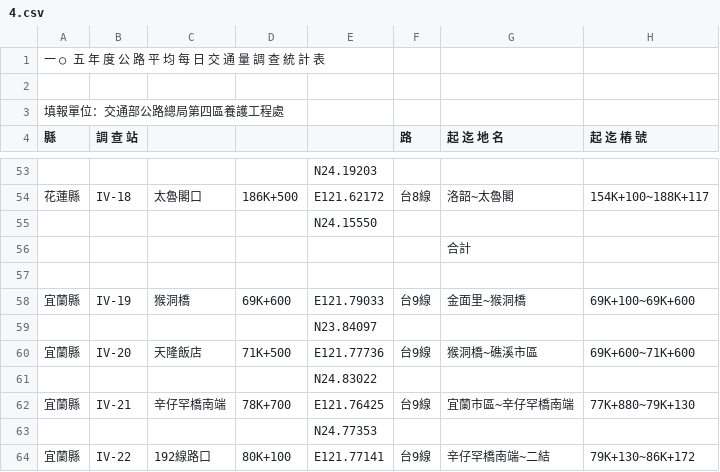
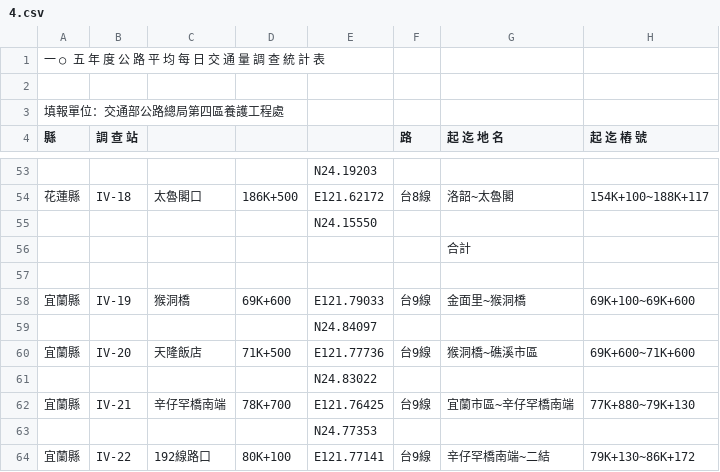
Before and after one commit to HowardMHJuan/Traffic-Volume-Map-of-Taiwan, a CSV file: src/data/2016/4.csv, drawn as a sheet; only a part is shown, gaps mark what is left out; the diff names each change by its address in the sheet, - before the commit and + after, or states it on an @@ line.

```diff
--- a/src/data/2016/4.csv
+++ b/src/data/2016/4.csv
-E59: N23.84097
+E59: N24.84097
```
Also changed, not shown: src/data/2016/3.csv, src/data/2016/5.csv.
